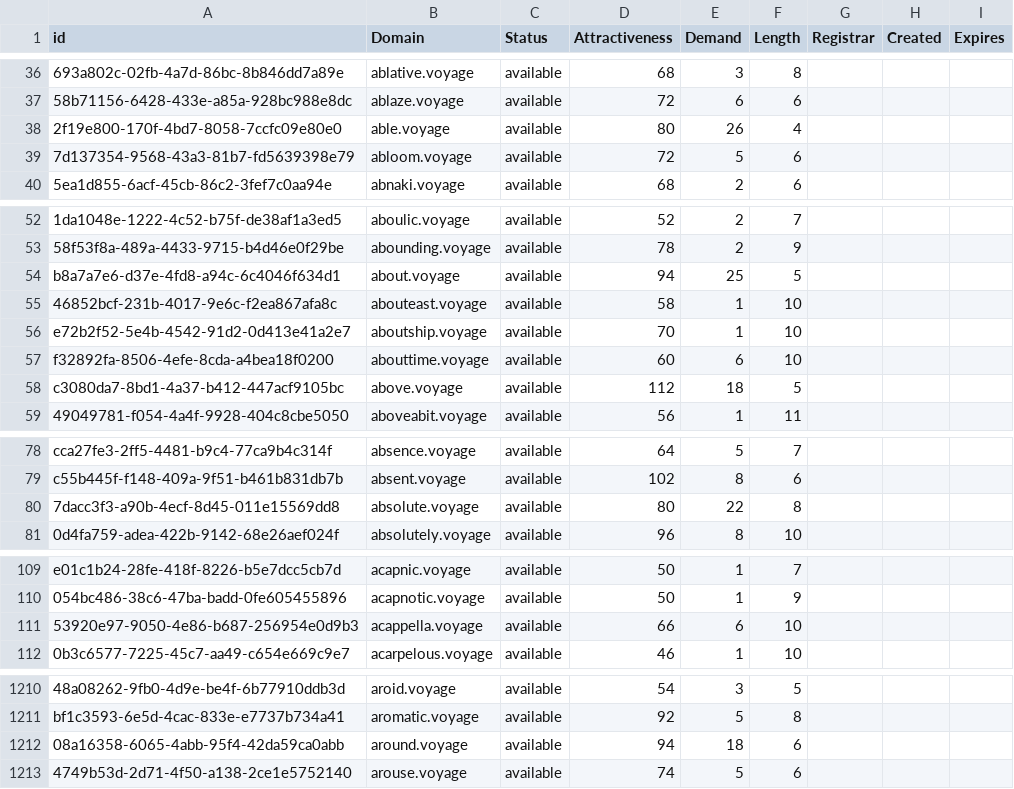
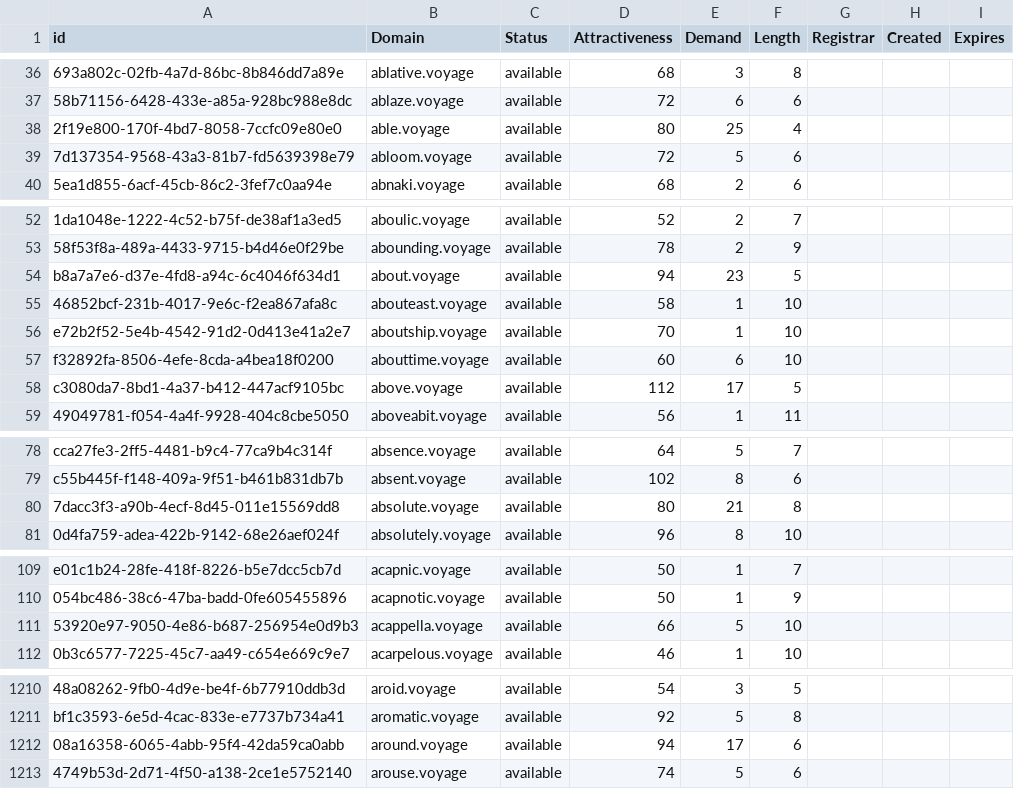
Before and after one commit to UniqueDomains/voyage-oneword-domains, a CSV file: voyage.csv, drawn as a sheet; only a part is shown, gaps mark what is left out; the diff covers the shown part only; the diff names each change by its address in the sheet, - before the commit and + after, or states it on an @@ line.

Commit message:
Domains update

```diff
--- a/voyage.csv
+++ b/voyage.csv
-E38 (Demand): 26
+E38 (Demand): 25
-E54 (Demand): 25
+E54 (Demand): 23
-E58 (Demand): 18
+E58 (Demand): 17
-E80 (Demand): 22
+E80 (Demand): 21
-E111 (Demand): 6
+E111 (Demand): 5
-E1212 (Demand): 18
+E1212 (Demand): 17
```
Also changed, not shown: 23 edited cells elsewhere in this file, 2 other files.
